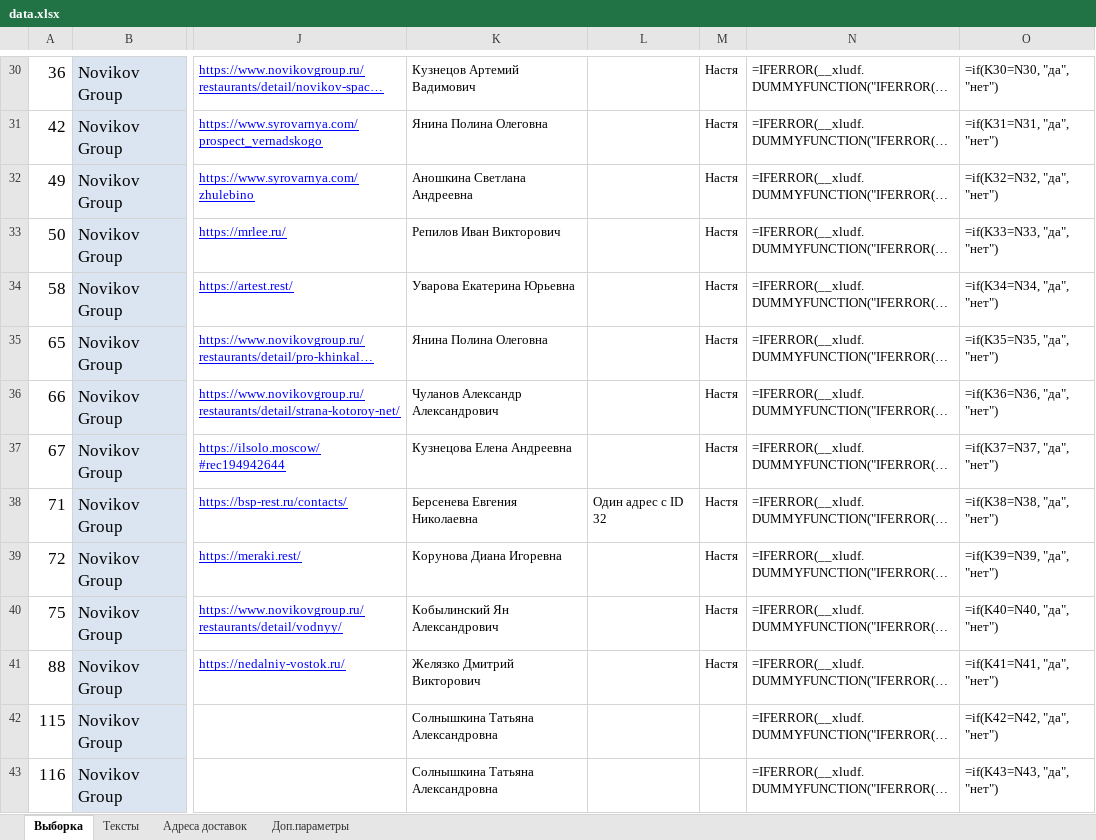
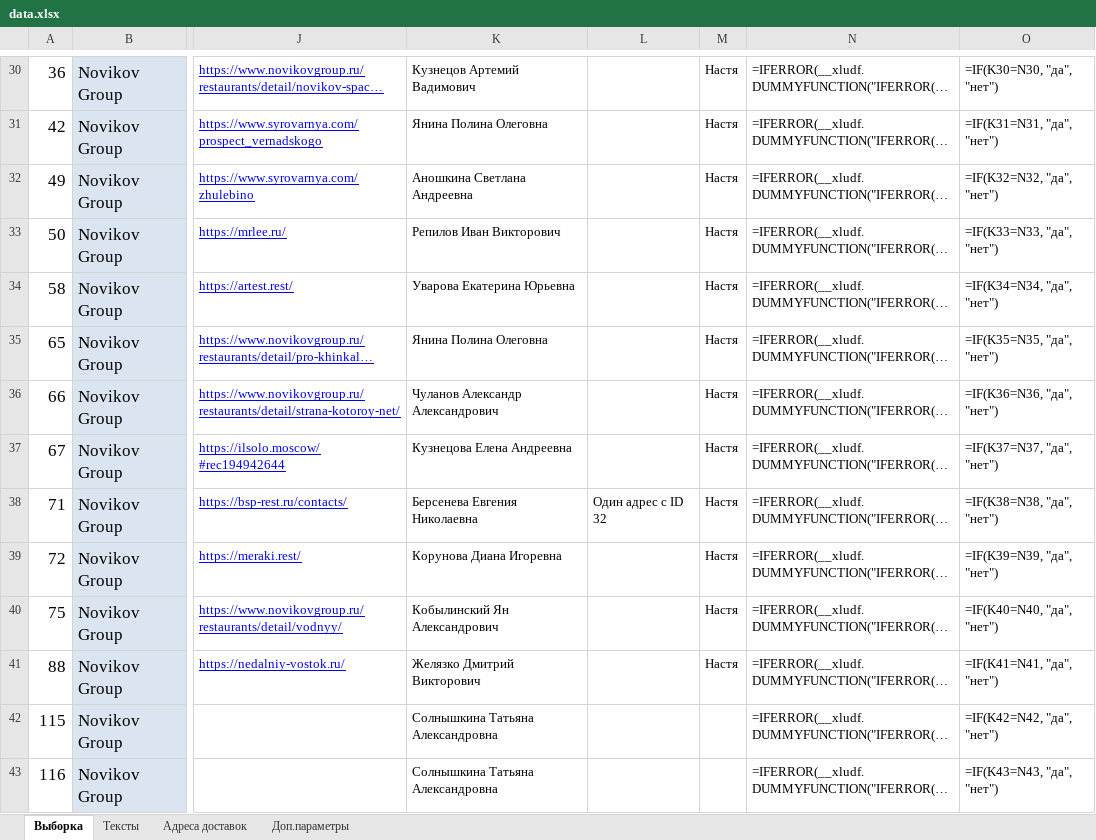
Before and after one commit to crowdtesting-ru/MS030925, an Excel workbook: data.xlsx, sheet Выборка, drawn as a sheet; only a part is shown, gaps mark what is left out; long unchanged cells end in …; values as stored, in another font and other column widths than the file's, no borders; formulas are shown in place of their values; charts and pictures and conditional formats not drawn; the diff covers the shown part only; the diff names each change by its address in the sheet, - before the commit and + after, or states it on an @@ line.

```diff
--- a/data.xlsx (sheet Выборка)
+++ b/data.xlsx (sheet Выборка)
-O30: =if(K30=N30, "да", "нет")
+O30: =IF(K30=N30, "да", "нет")
-O31: =if(K31=N31, "да", "нет")
+O31: =IF(K31=N31, "да", "нет")
-O32: =if(K32=N32, "да", "нет")
+O32: =IF(K32=N32, "да", "нет")
-O33: =if(K33=N33, "да", "нет")
+O33: =IF(K33=N33, "да", "нет")
-O34: =if(K34=N34, "да", "нет")
+O34: =IF(K34=N34, "да", "нет")
-O35: =if(K35=N35, "да", "нет")
+O35: =IF(K35=N35, "да", "нет")
-O36: =if(K36=N36, "да", "нет")
+O36: =IF(K36=N36, "да", "нет")
-O37: =if(K37=N37, "да", "нет")
+O37: =IF(K37=N37, "да", "нет")
-O38: =if(K38=N38, "да", "нет")
+O38: =IF(K38=N38, "да", "нет")
-O39: =if(K39=N39, "да", "нет")
+O39: =IF(K39=N39, "да", "нет")
-O40: =if(K40=N40, "да", "нет")
+O40: =IF(K40=N40, "да", "нет")
-O41: =if(K41=N41, "да", "нет")
+O41: =IF(K41=N41, "да", "нет")
-O42: =if(K42=N42, "да", "нет")
+O42: =IF(K42=N42, "да", "нет")
-O43: =if(K43=N43, "да", "нет")
+O43: =IF(K43=N43, "да", "нет")
```
Also changed, not shown: 66 edited cells elsewhere in this sheet, charts or pictures, 3 other files.
